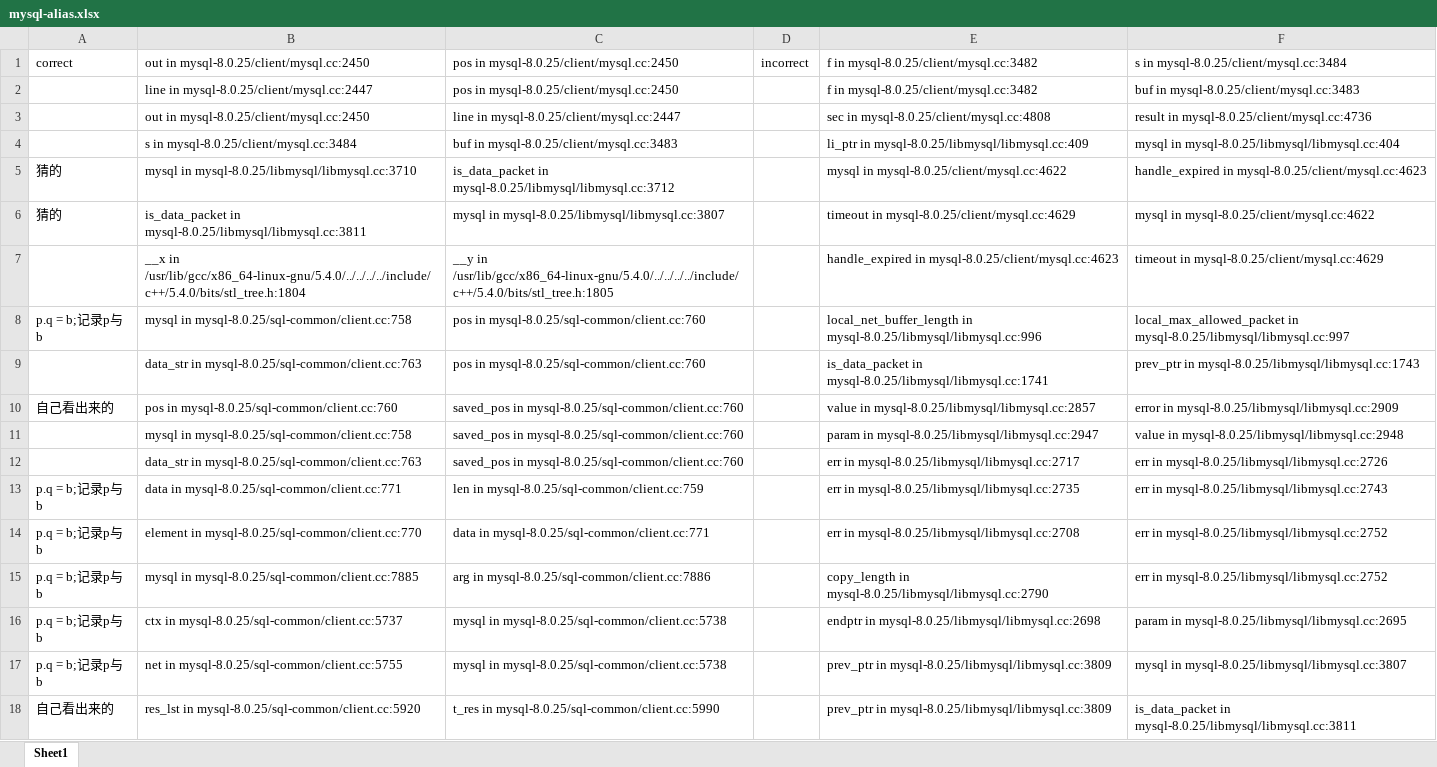
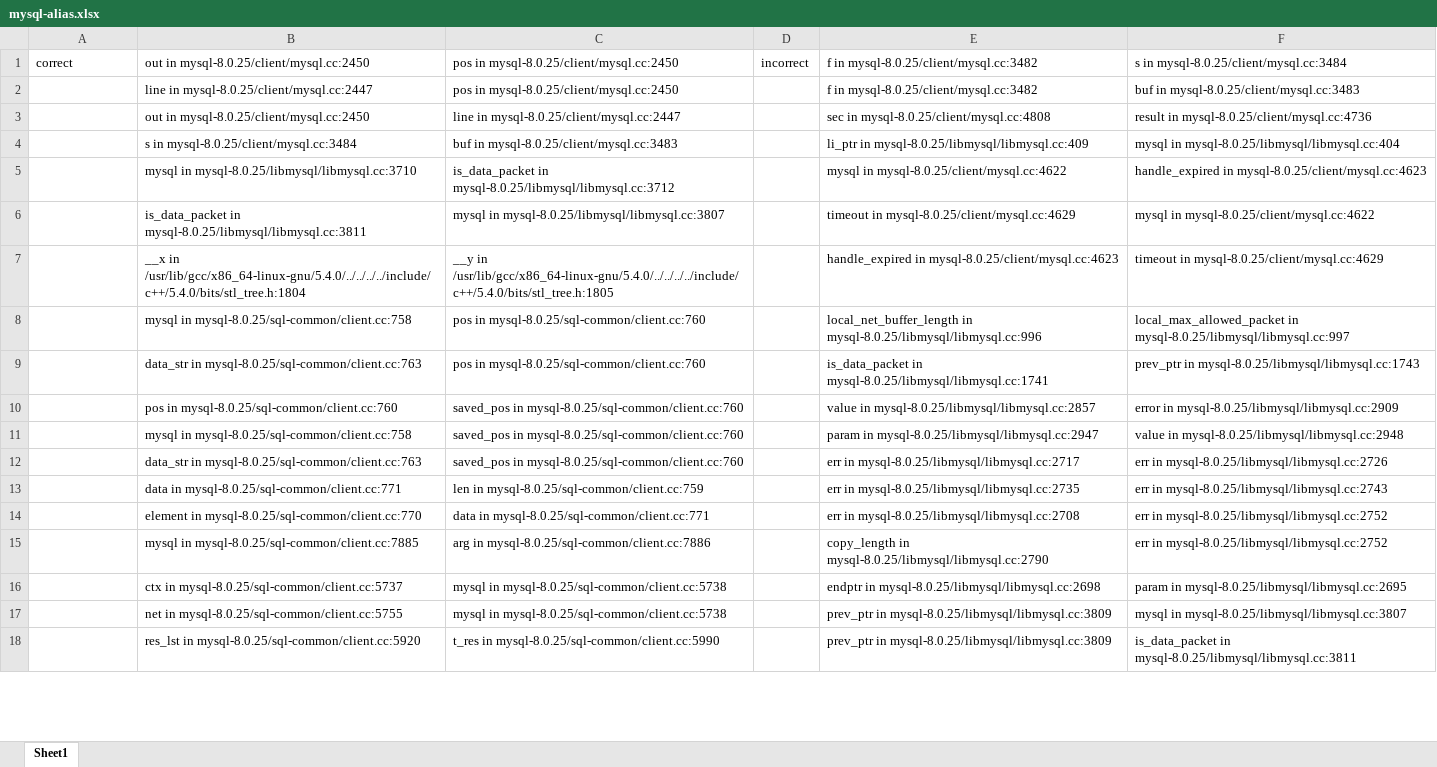
Before and after one commit to CodeSemDataset/CodeSem, an Excel workbook: datasets/alias-datasets-raw/mysql-alias.xlsx, sheet Sheet1, drawn as a sheet; only a part is shown; values as stored, in another font and other column widths than the file's, no borders; the diff covers the shown part only; the diff names each change by its address in the sheet, - before the commit and + after, or states it on an @@ line.

```diff
--- a/datasets/alias-datasets-raw/mysql-alias.xlsx (sheet Sheet1)
+++ b/datasets/alias-datasets-raw/mysql-alias.xlsx (sheet Sheet1)
-A5:A6: 猜的
+A5:A6: (empty)
-A8: p.q = b;记录p与b
+A8: (empty)
-A10: 自己看出来的
+A10: (empty)
-A13:A17: p.q = b;记录p与b
+A13:A17: (empty)
-A18: 自己看出来的
+A18: (empty)
```
Also changed, not shown: 20 edited cells elsewhere in this sheet, datasets/alias-datasets-raw/linux-alias.xlsx, 8 other files.
